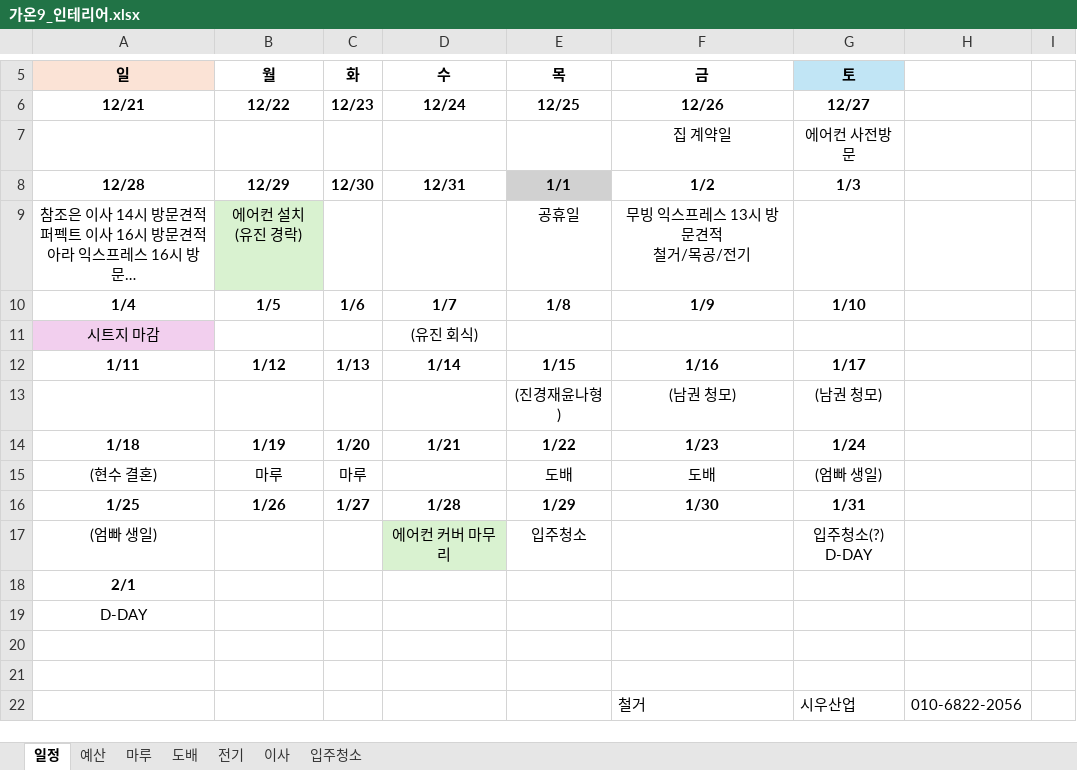
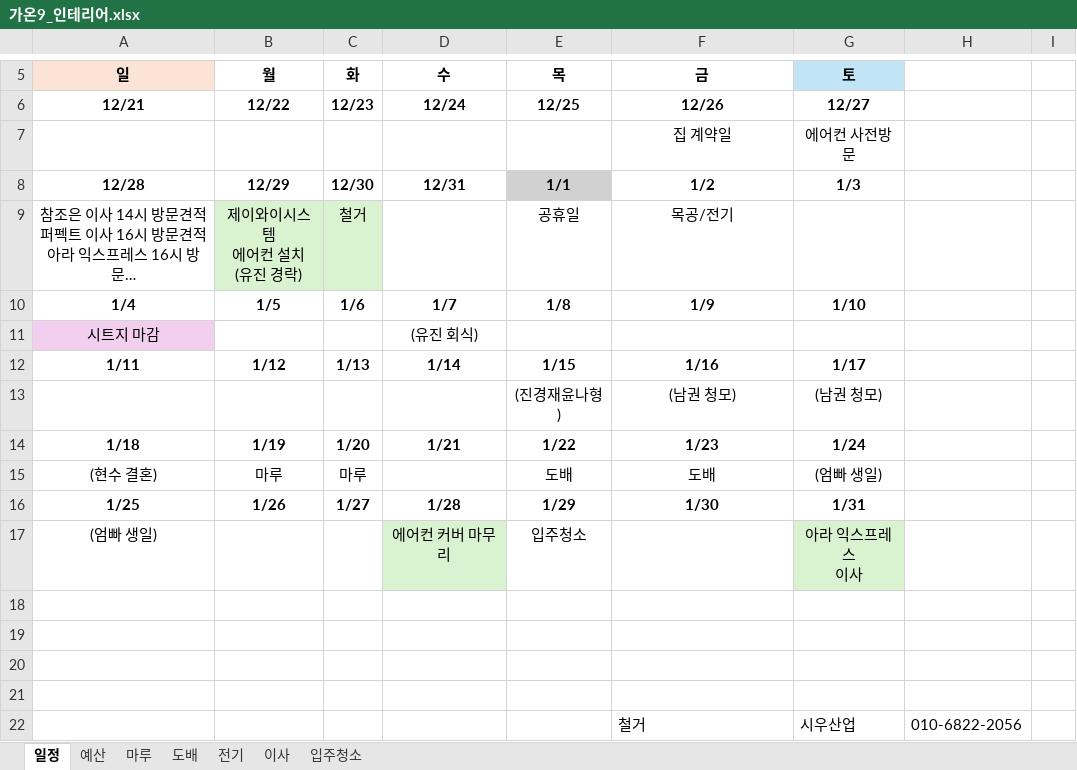
Before and after one commit to saewon1000/csw, an Excel workbook: 부동산/가온9_인테리어.xlsx, sheet 일정, drawn as a sheet; only a part is shown, gaps mark what is left out; long unchanged cells end in …; values as stored, in another font and other column widths than the file's, no borders; ↵ is a line break in a cell; the diff names each change by its address in the sheet, - before the commit and + after, or states it on an @@ line.

```diff
--- a/부동산/가온9_인테리어.xlsx (sheet 일정)
+++ b/부동산/가온9_인테리어.xlsx (sheet 일정)
-B9: 에어컨 설치 ↵ (유진 경락)
+B9: 제이와이시스템 ↵ 에어컨 설치 ↵ (유진 경락)
-C9: (empty)
+C9: 철거
-C9 fill: none
+C9 fill: #D9F2D0
-F9: 무빙 익스프레스 13시 방문견적 ↵ 철거/목공/전기
+F9: 목공/전기
-G17: 입주청소(?) ↵ D-DAY
+G17: 아라 익스프레스 ↵ 이사
-G17 fill: none
+G17 fill: #D9F2D0
-A18: 2/1
+A18: (empty)
-A19: D-DAY
+A19: (empty)
```
Also changed, not shown: sheet 입주청소, sheet 예산, sheet 이사.
